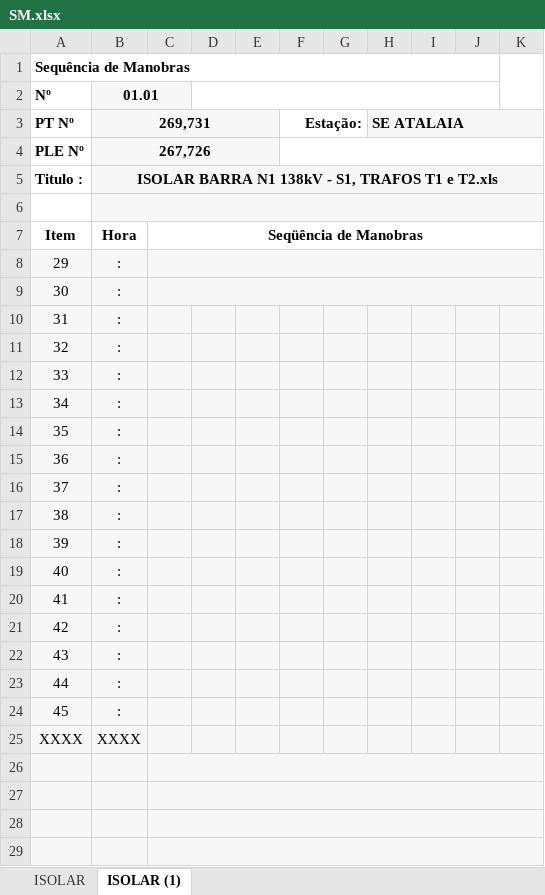
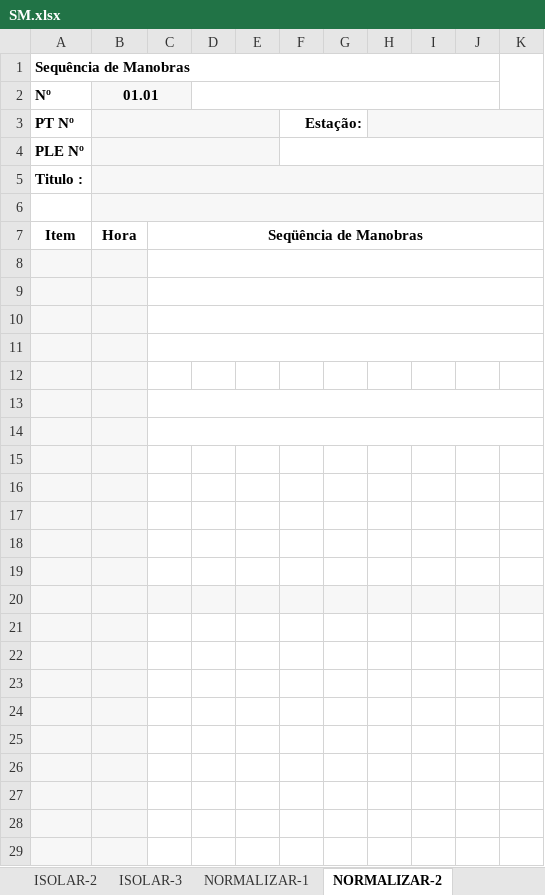
Before and after one commit to MachineKiller-ops/py-server, an Excel workbook: static/SM.xlsx, sheet NORMALIZAR-2, drawn as a sheet; only a part is shown; values as stored, in another font and other column widths than the file's, no borders; charts and pictures not drawn; the diff covers the shown part only; the diff names each change by its address in the sheet, - before the commit and + after, or states it on an @@ line.

Commit message:
Inserida função para normalizar

```diff
--- a/static/SM.xlsx (sheet NORMALIZAR-2)
+++ b/static/SM.xlsx (sheet NORMALIZAR-2)
-sheet tab: ISOLAR (1)
+sheet tab: NORMALIZAR-2
+sheet tab: ISOLAR-2
+sheet tab: ISOLAR-3
+sheet tab: NORMALIZAR-1
-B3: 269,731
+B3: (empty)
-H3: SE ATALAIA
+H3: (empty)
-B4: 267,726
+B4: (empty)
-B5: ISOLAR BARRA N1 138kV - S1, TRAFOS T1 e T2.xls
+B5: (empty)
-row 8: 29 | :
+row 8: (empty)
-C8:K19 fill: #F7F7F7
+C8:K19 fill: none
-row 9: 30 | :
+row 9: (empty)
-row 10: 31 | :
+row 10: (empty)
+C10:K10 merged
-row 11: 32 | :
+row 11: (empty)
+C11:K11 merged
-row 12: 33 | :
+row 12: (empty)
-row 13: 34 | :
+row 13: (empty)
+C13:K13 merged
-row 14: 35 | :
+row 14: (empty)
+C14:K14 merged
-row 15: 36 | :
+row 15: (empty)
-row 16: 37 | :
+row 16: (empty)
-row 17: 38 | :
+row 17: (empty)
-row 18: 39 | :
+row 18: (empty)
-row 19: 40 | :
+row 19: (empty)
-row 20: 41 | :
+row 20: (empty)
-row 21: 42 | :
+row 21: (empty)
-C21:K29 fill: #F7F7F7
+C21:K29 fill: none
-row 22: 43 | :
+row 22: (empty)
-row 23: 44 | :
+row 23: (empty)
-row 24: 45 | :
+row 24: (empty)
-row 25: XXXX | XXXX
+row 25: (empty)
-C26:K26 merged
-C27:K27 merged
-C28:K28 merged
-C29:K29 merged
```
Also changed, not shown: cell formats and merged cells elsewhere in this sheet, sheet ISOLAR-1, other sheet tabs, charts or pictures, 1 other file.
